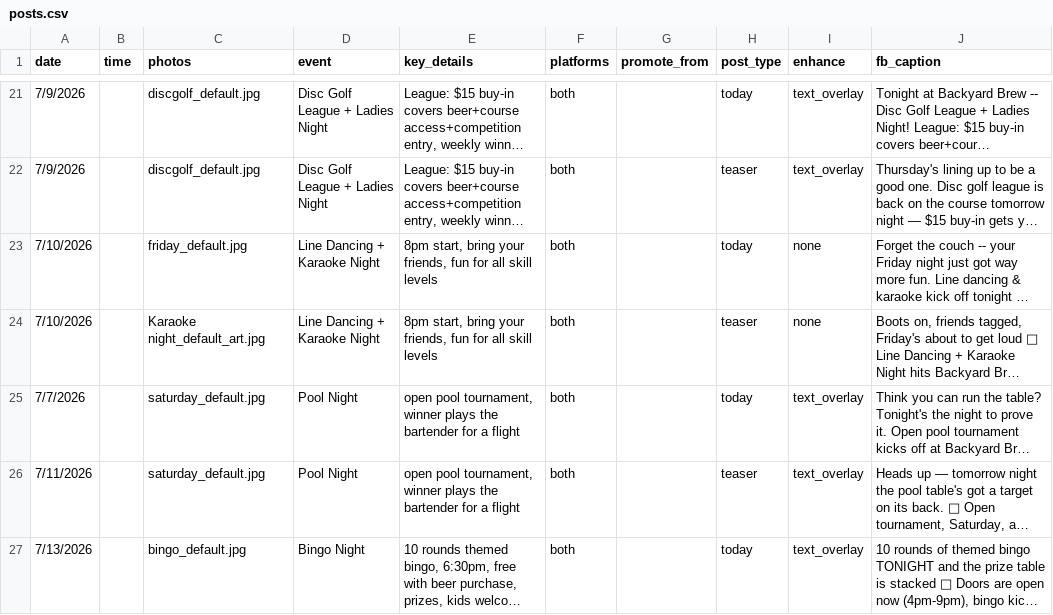
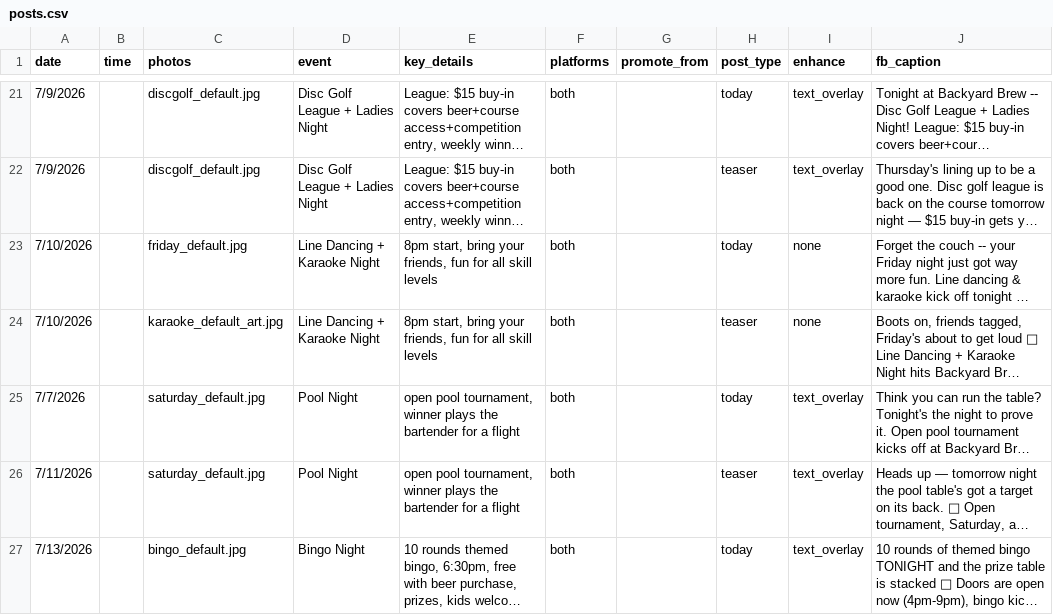
Before and after one commit to micahh3n/backyard-brew-social, a CSV file: posts.csv, drawn as a sheet; only a part is shown, gaps mark what is left out; long unchanged cells end in …; the diff names each change by its address in the sheet, - before the commit and + after, or states it on an @@ line.

Commit message:
Update posts.csv

```diff
--- a/posts.csv
+++ b/posts.csv
-C24 (photos): Karaoke night_default_art.jpg
+C24 (photos): karaoke_default_art.jpg
```
